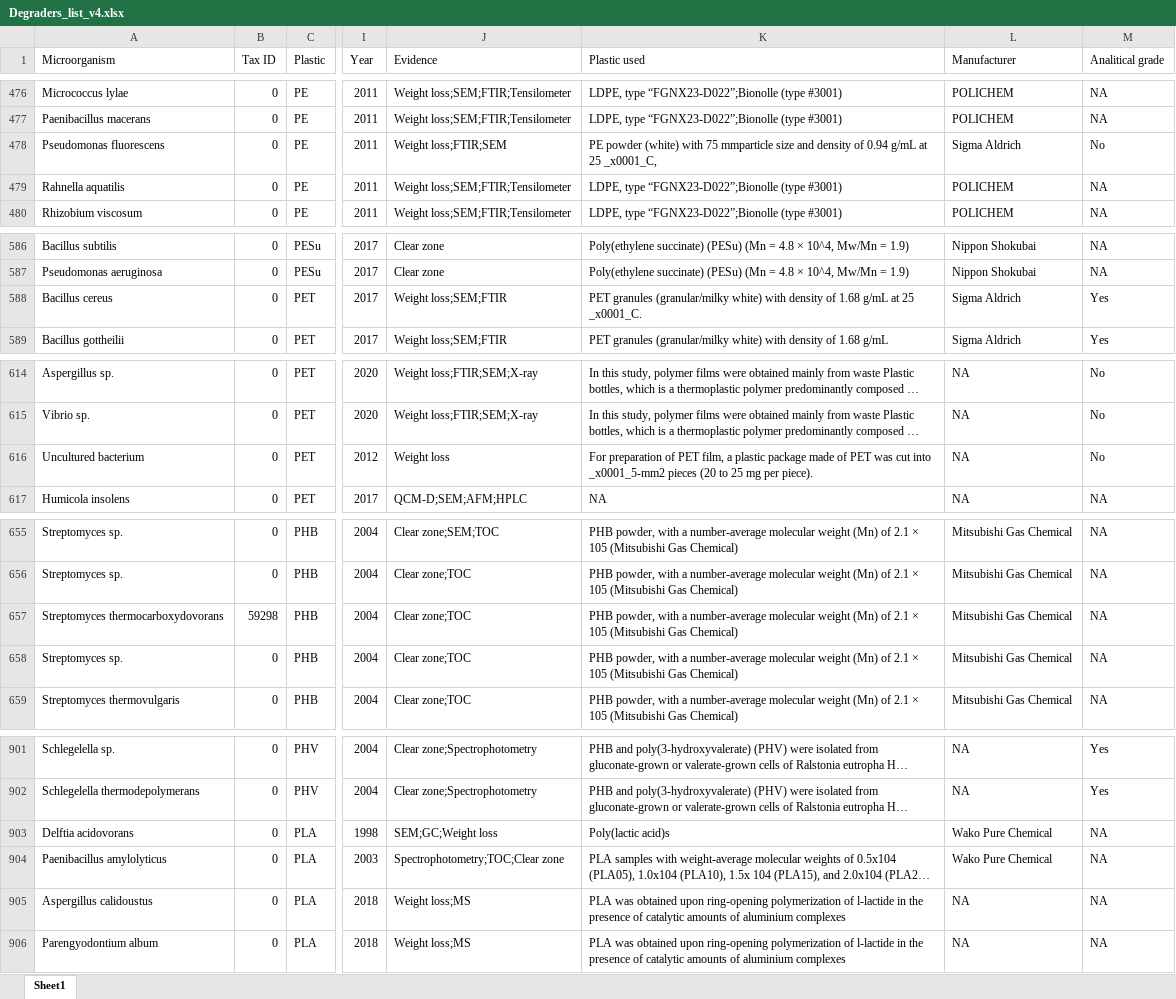
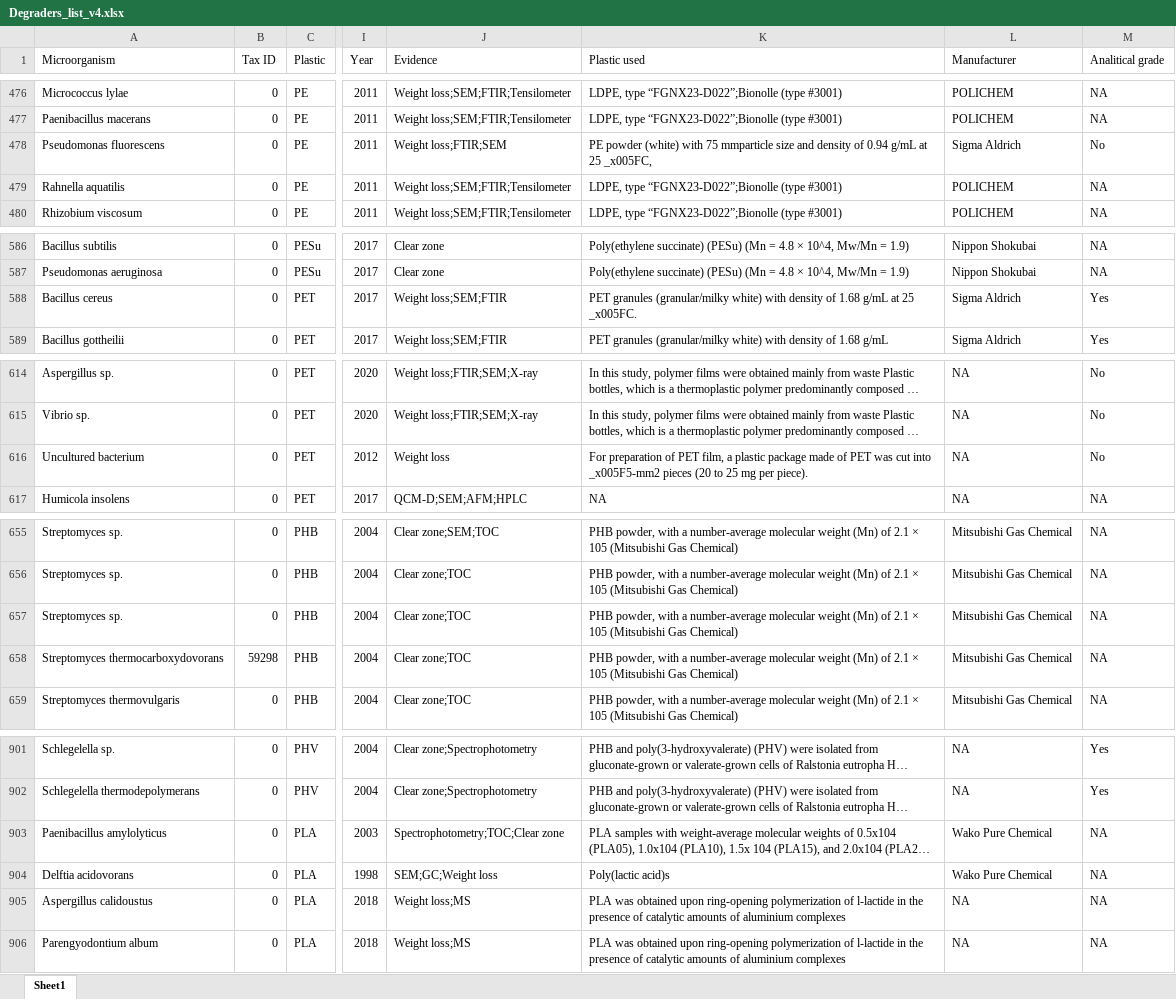
Before and after one commit to VictorGambarini/PlasticDegradersTree, an Excel workbook: Degraders_list_v4.xlsx, sheet Sheet1, drawn as a sheet; only a part is shown, gaps mark what is left out; long unchanged cells end in …; values as stored, in another font and other column widths than the file's, no cell formats; the diff covers the shown part only; the diff names each change by its address in the sheet, - before the commit and + after, or states it on an @@ line.

```diff
--- a/Degraders_list_v4.xlsx (sheet Sheet1)
+++ b/Degraders_list_v4.xlsx (sheet Sheet1)
-K478 (Plastic used): …at 25 _x0001_C,
+K478 (Plastic used): …at 25 _x005FC,
-K588 (Plastic used): …at 25 _x0001_C.
+K588 (Plastic used): …at 25 _x005FC.
-K616 (Plastic used): …cut into _x0001_5-mm2 pieces (20…
+K616 (Plastic used): …cut into _x005F5-mm2 pieces (20…
@@ row 658 moved to row 657: Streptomyces sp. @@
@@ row 904 moved to row 903: Paenibacillus amylolyticus @@
```
Also changed, not shown: 6 moved rows and 38 edited cells elsewhere in this sheet, cell formats.
